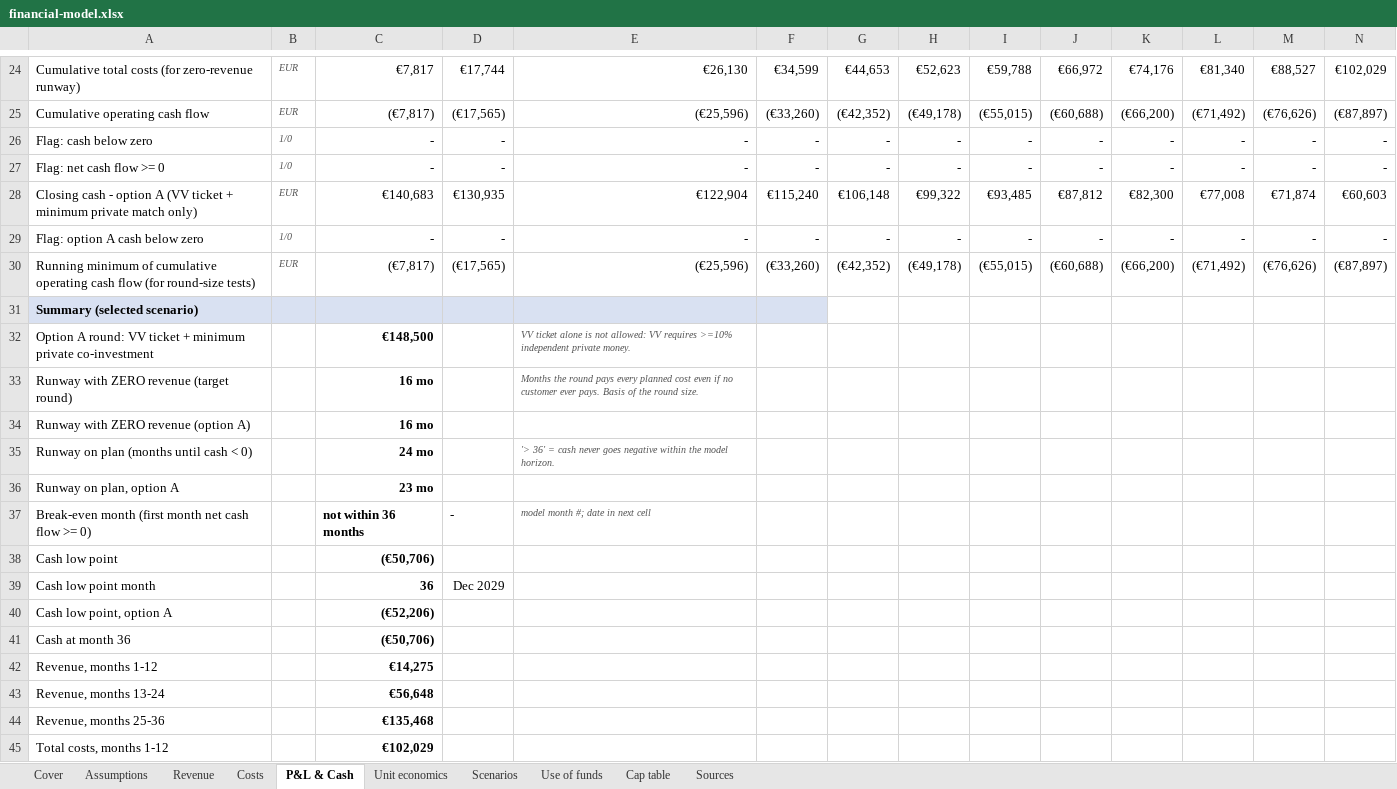
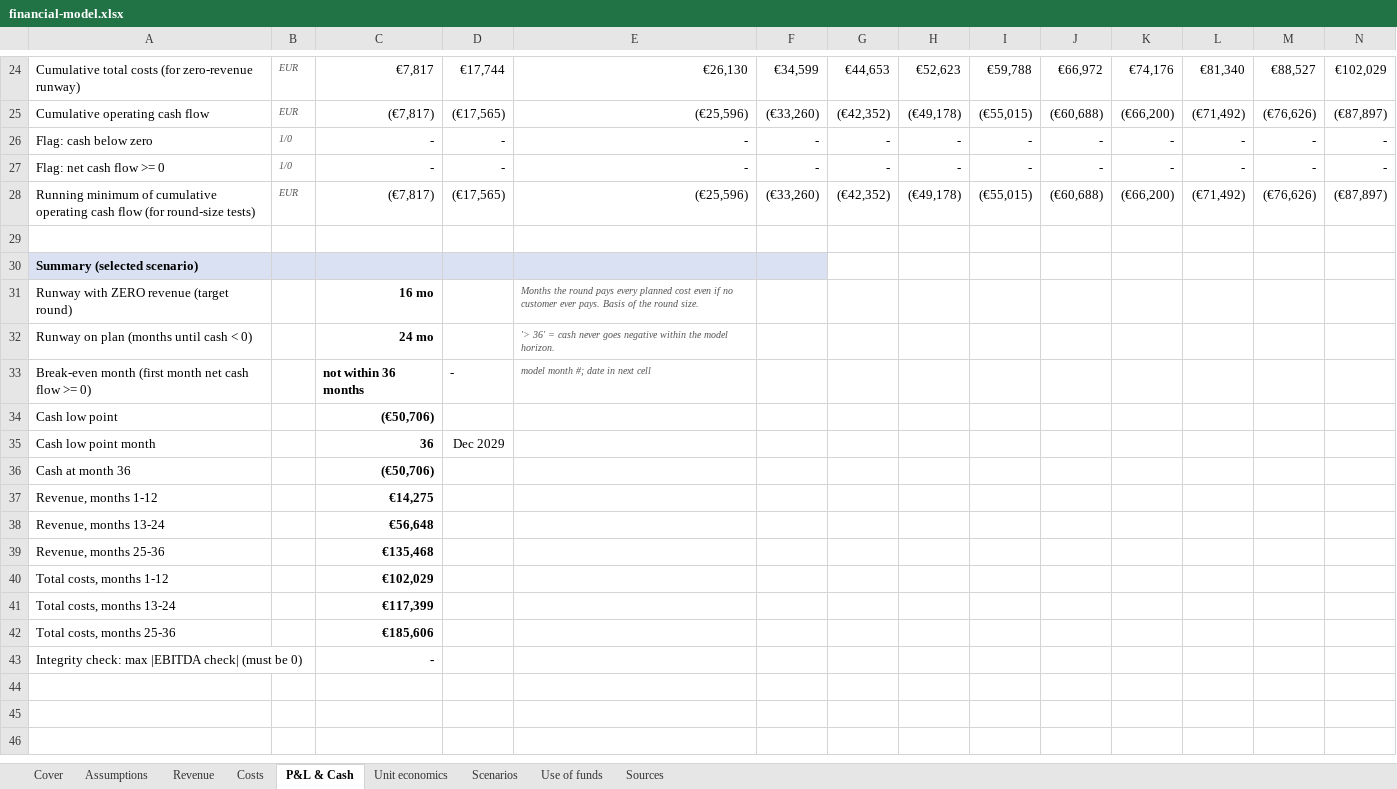
Before and after one commit to miroslav43/ERP, an Excel workbook: vestventures/financial-model.xlsx, sheet P&L & Cash, drawn as a sheet; only a part is shown, gaps mark what is left out; the shorter side is filled out with more unchanged rows; values as stored, in another font and other column widths than the file's, no borders; removed rows and columns are numbered as before the commit, all else as after; rows hold the shown columns only; the diff names each change by its address in the sheet, - before the commit and + after, or states it on an @@ line.

```diff
--- a/vestventures/financial-model.xlsx (sheet P&L & Cash)
+++ b/vestventures/financial-model.xlsx (sheet P&L & Cash)
-sheet tab: Cap table
-row 28: Closing cash - option A (VV ticket + minimum private match only) | EUR | €140,683 | €130,935 | €122,904 | €115,240 | €106,148 | €99,322 | €93,485 | €87,812 | €82,300 | €77,008 | €71,874 | €60,603
-row 29: Flag: option A cash below zero | 1/0 | - | - | - | - | - | - | - | - | - | - | - | -
+row 29: (empty)
-row 32: Option A round: VV ticket + minimum private co-investment |  | €148,500 |  | VV ticket alone is not allowed: VV requires >=10% independent private money.
-row 34: Runway with ZERO revenue (option A) |  | 16 mo
-row 36: Runway on plan, option A |  | 23 mo
-row 40: Cash low point, option A |  | (€52,206)
```
Also changed, not shown: sheet Use of funds, sheet Assumptions, sheet Cover, sheet Sources, sheet Scenarios, formulas that keep their value, 23 other files.
